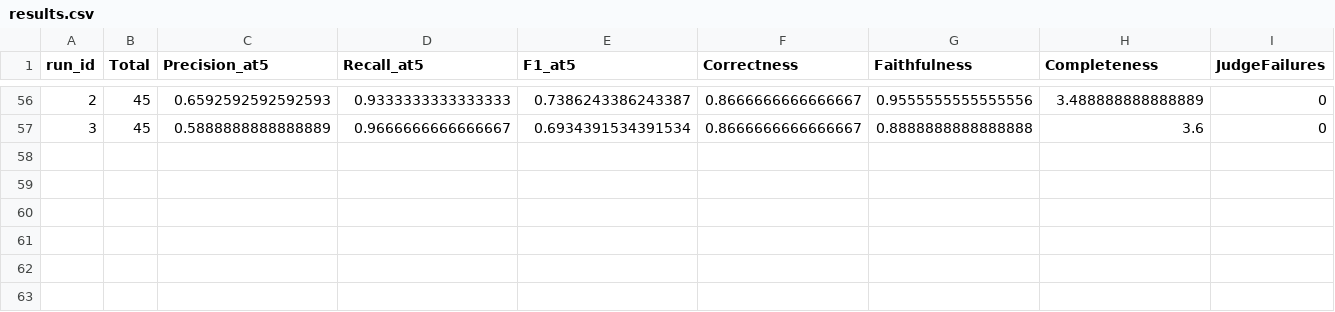
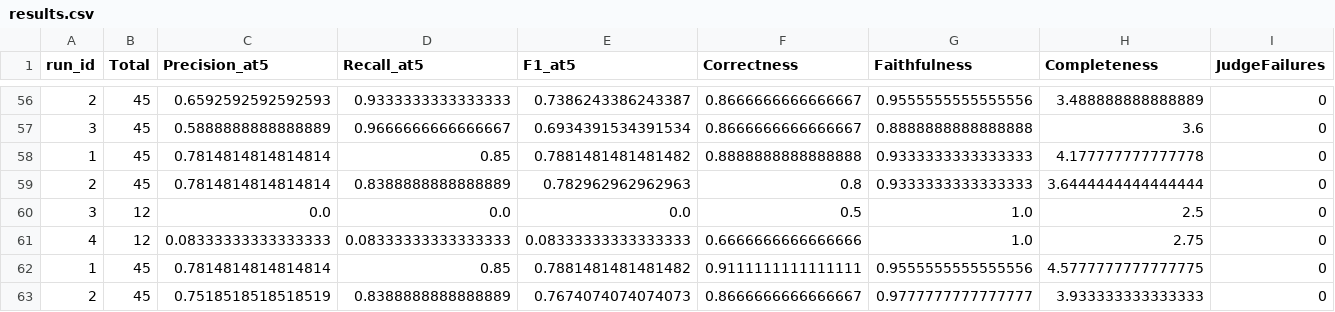
Before and after one commit to panxyz123/RAG-Context-Engineering-Project, a CSV file: logs/results.csv, drawn as a sheet; only a part is shown, gaps mark what is left out; rows hold the shown columns only; the diff names each change by its address in the sheet, - before the commit and + after, or states it on an @@ line.

```diff
--- a/logs/results.csv
+++ b/logs/results.csv
+row 58: 1 | 45 | 0.7814814814814814 | 0.85 | 0.7881481481481482 | 0.8888888888888888 | 0.9333333333333333 | 4.177777777777778 | 0
+row 59: 2 | 45 | 0.7814814814814814 | 0.8388888888888889 | 0.782962962962963 | 0.8 | 0.9333333333333333 | 3.6444444444444444 | 0
+row 60: 3 | 12 | 0.0 | 0.0 | 0.0 | 0.5 | 1.0 | 2.5 | 0
+row 61: 4 | 12 | 0.08333333333333333 | 0.08333333333333333 | 0.08333333333333333 | 0.6666666666666666 | 1.0 | 2.75 | 0
+row 62: 1 | 45 | 0.7814814814814814 | 0.85 | 0.7881481481481482 | 0.9111111111111111 | 0.9555555555555556 | 4.5777777777777775 | 0
+row 63: 2 | 45 | 0.7518518518518519 | 0.8388888888888889 | 0.7674074074074073 | 0.8666666666666667 | 0.9777777777777777 | 3.933333333333333 | 0
```
Also changed, not shown: 21 other files.
